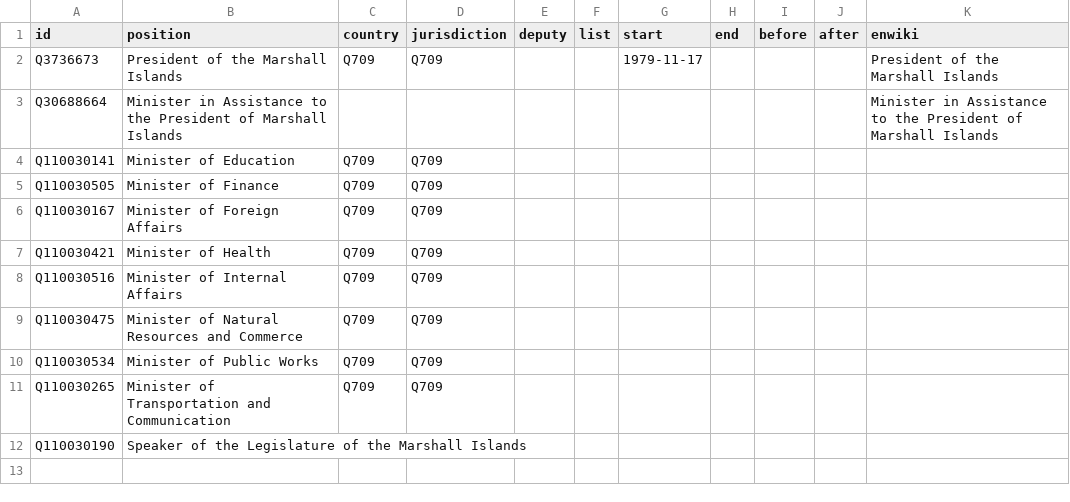
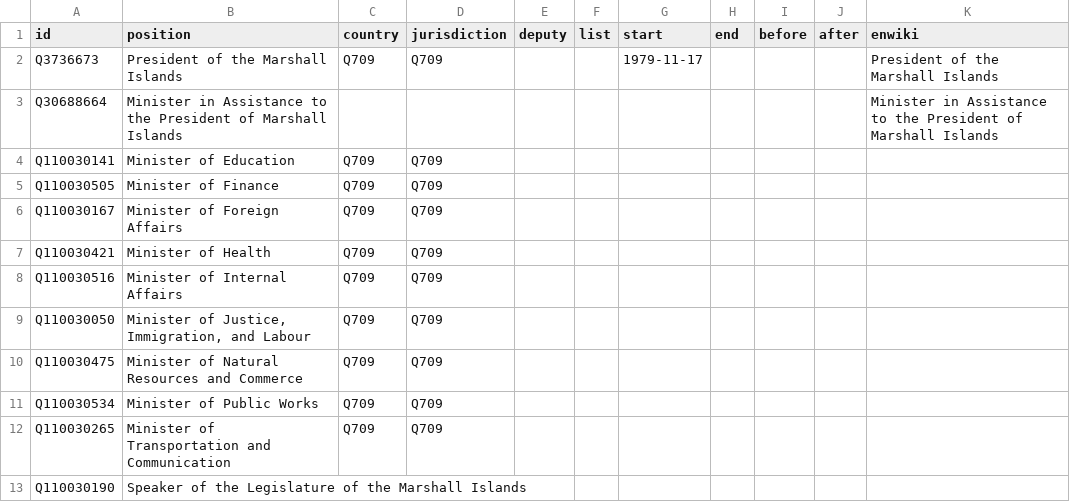
Before and after one commit to every-politician-scrapers/marshall-islands-ministers, a CSV file: html/positions.csv, drawn as a sheet; the diff names each change by its address in the sheet, - before the commit and + after, or states it on an @@ line.

Commit message:
PCB update

```diff
--- a/html/positions.csv
+++ b/html/positions.csv
+row 9: Q110030050 | Minister of Justice, Immigration, and Labour | Q709 | Q709
```
